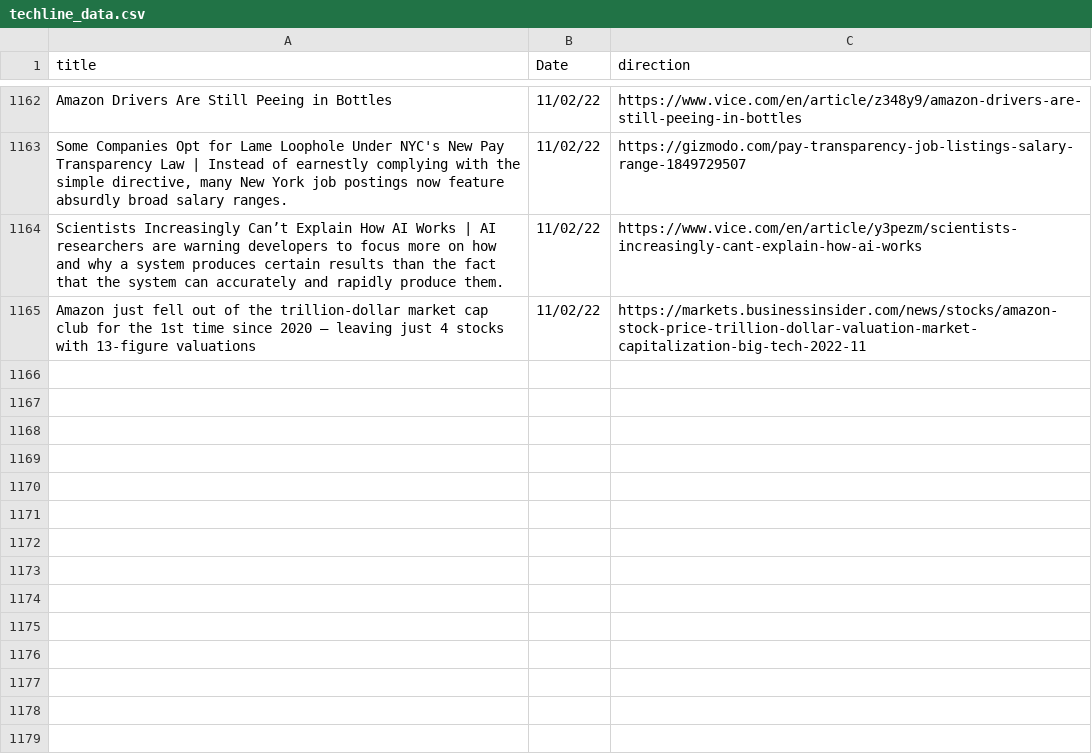
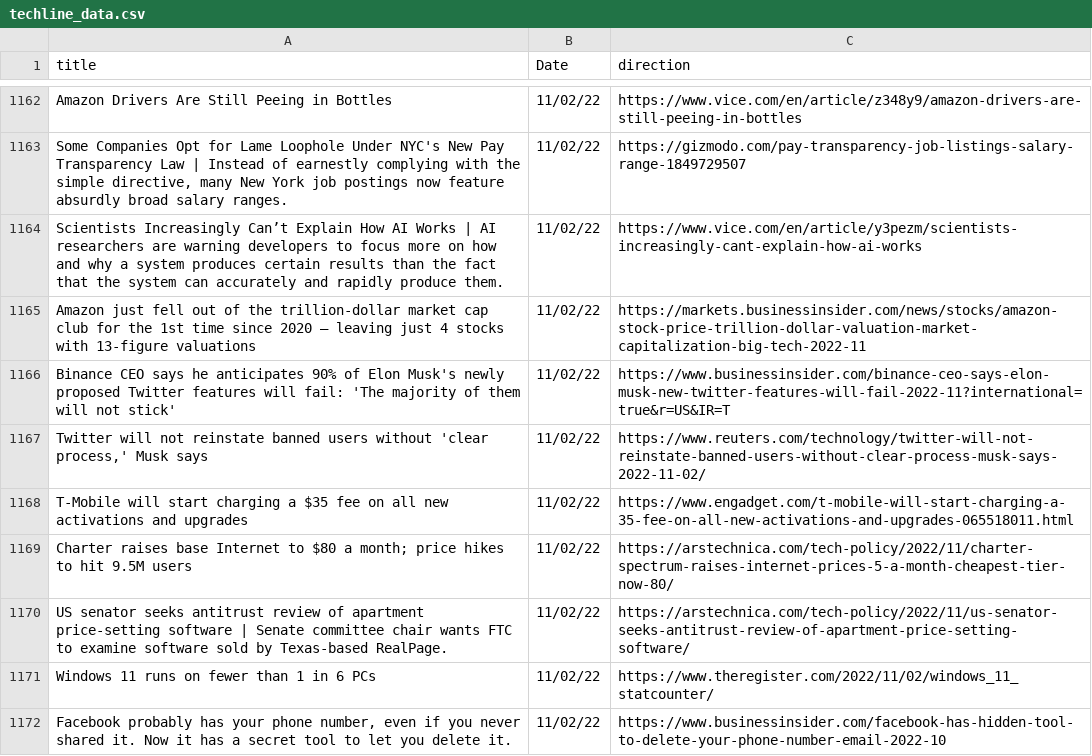
Before and after one commit to jesusyanez/Reddit-scraper-to-html-table, a CSV file: data/techline_data.csv, drawn as a sheet; only a part is shown, gaps mark what is left out; the diff names each change by its address in the sheet, - before the commit and + after, or states it on an @@ line.

```diff
--- a/data/techline_data.csv
+++ b/data/techline_data.csv
+row 1166: Binance CEO says he anticipates 90% of Elon Musk's newly proposed Twitter features will fail: 'The majority of them will not stick' | 11/02/22 | https://www.businessinsider.com/binance-ceo-says-elon-musk-new-twitter-features-will-fail-2022-11?international=true&r=US&IR=T
+row 1167: Twitter will not reinstate banned users without 'clear process,' Musk says | 11/02/22 | https://www.reuters.com/technology/twitter-will-not-reinstate-banned-users-without-clear-process-musk-says-2022-11-02/
+row 1168: T-Mobile will start charging a $35 fee on all new activations and upgrades | 11/02/22 | https://www.engadget.com/t-mobile-will-start-charging-a-35-fee-on-all-new-activations-and-upgrades-065518011.html
+row 1169: Charter raises base Internet to $80 a month; price hikes to hit 9.5M users | 11/02/22 | https://arstechnica.com/tech-policy/2022/11/charter-spectrum-raises-internet-prices-5-a-month-cheapest-tier-now-80/
+row 1170: US senator seeks antitrust review of apartment price-setting software | Senate committee chair wants FTC to examine software sold by Texas-based RealPage. | 11/02/22 | https://arstechnica.com/tech-policy/2022/11/us-senator-seeks-antitrust-review-of-apartment-price-setting-software/
+row 1171: Windows 11 runs on fewer than 1 in 6 PCs | 11/02/22 | https://www.theregister.com/2022/11/02/windows_11_statcounter/
+row 1172: Facebook probably has your phone number, even if you never shared it. Now it has a secret tool to let you delete it. | 11/02/22 | https://www.businessinsider.com/facebook-has-hidden-tool-to-delete-your-phone-number-email-2022-10
```
Also changed, not shown: data/reddit_submissions.csv.
